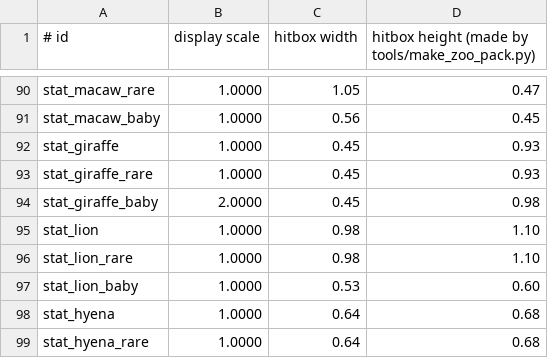
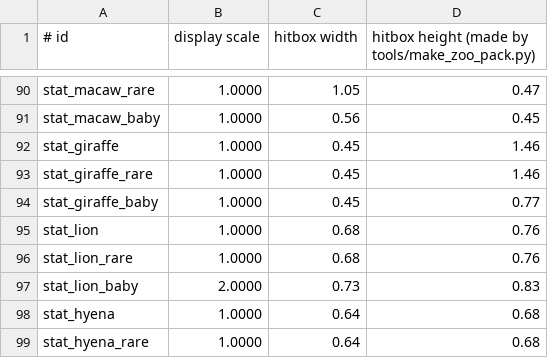
Before and after one commit to iekcorbar/iekcorbar, a CSV file: Wildlife/src/main/resources/statues.csv, drawn as a sheet; only a part is shown, gaps mark what is left out.

Commit message:
Wildlife: olifant/giraf/leeuw/ara her-voxeld uit grab3d CC0; everzwijn+makak terug naar hand-built
De originele Quaternius-OBJ's (animal-elephant.obj, ...) zijn niet meer vrij beschikbaar
(Ultimate Animal Pack is paid) — dus de vier slechtste mesh-dieren zijn opnieuw gevoxeld
uit grab3d.com (public domain, AI-mesh-disclosure vastgelegd in downloads/SOURCES.md):
olifant (280 boxen --vox 1.4, nu met slurf/oren), giraf (92), leeuw (191, manen + staart
pluim), ara (64, scharlaken kleuren matchen). mesh2model.py: --license + UV py-rand fix.
Everzwijn en makak terug naar de hand-built builders (lezen beter dan hun mesh-blob);
de JSONs blijven als referentie liggen. SIZE giraf 0.35->0.55 / leeuw 1.3->0.9 op de
nieuwe raw spans. 203 modellen + Zoo-pack + pack build55 + Wildlife 0.9.28, alle audits
groen. Niets uitgeleverd - batch wacht op eigenaar (TE-DEPLOYEN ververst).

```diff
--- a/Wildlife/src/main/resources/statues.csv
+++ b/Wildlife/src/main/resources/statues.csv
@@ -91,8 +91,8 @@ stat_macaw_rare,1.0000,1.05,0.47
 stat_macaw_baby,1.0000,0.56,0.45
-stat_giraffe,1.0000,0.45,0.93
-stat_giraffe_rare,1.0000,0.45,0.93
-stat_giraffe_baby,2.0000,0.45,0.98
-stat_lion,1.0000,0.98,1.10
-stat_lion_rare,1.0000,0.98,1.10
-stat_lion_baby,1.0000,0.53,0.60
+stat_giraffe,1.0000,0.45,1.46
+stat_giraffe_rare,1.0000,0.45,1.46
+stat_giraffe_baby,1.0000,0.45,0.77
+stat_lion,1.0000,0.68,0.76
+stat_lion_rare,1.0000,0.68,0.76
+stat_lion_baby,2.0000,0.73,0.83
 stat_hyena,1.0000,0.64,0.68
```
Also changed, not shown: 41 other files.
